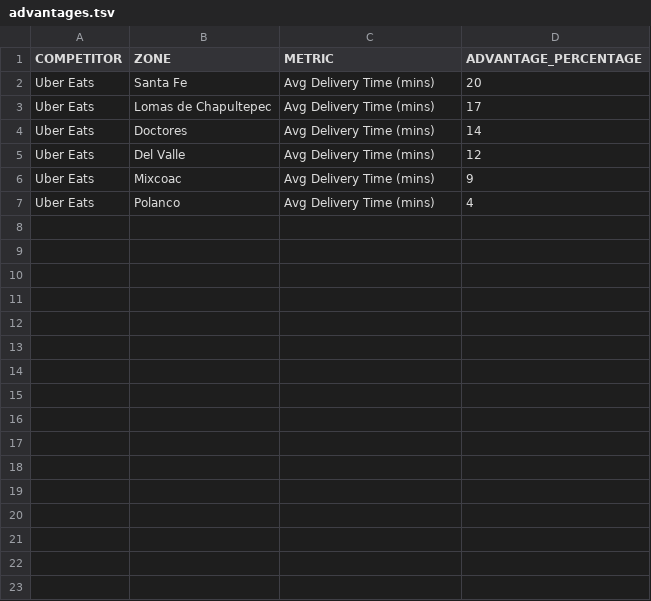
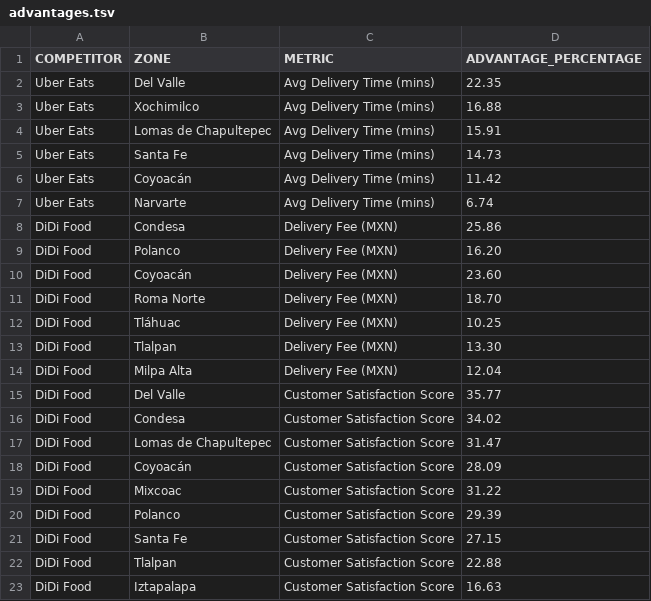
Before and after one commit to camilopinilla111/rappi-case-study, a TSV file: src/data/raw/advantages.tsv, drawn as a sheet.

Commit message:
Adjust competitor advantage zone rankings (#20)
* Remove obsolete advantage data

* Populate advantages TSV with zone rankings

* Adjust DiDi delivery fee zone order

* Adjust DiDi satisfaction advantage zones

```diff
--- a/src/data/raw/advantages.tsv
+++ b/src/data/raw/advantages.tsv
@@ -1,7 +1,23 @@
 COMPETITOR	ZONE	METRIC	ADVANTAGE_PERCENTAGE
-Uber Eats	Santa Fe	Avg Delivery Time (mins)	20
-Uber Eats	Lomas de Chapultepec	Avg Delivery Time (mins)	17
-Uber Eats	Doctores	Avg Delivery Time (mins)	14
-Uber Eats	Del Valle	Avg Delivery Time (mins)	12
-Uber Eats	Mixcoac	Avg Delivery Time (mins)	9
-Uber Eats	Polanco	Avg Delivery Time (mins)	4
+Uber Eats	Del Valle	Avg Delivery Time (mins)	22.35
+Uber Eats	Xochimilco	Avg Delivery Time (mins)	16.88
+Uber Eats	Lomas de Chapultepec	Avg Delivery Time (mins)	15.91
+Uber Eats	Santa Fe	Avg Delivery Time (mins)	14.73
+Uber Eats	Coyoacán	Avg Delivery Time (mins)	11.42
+Uber Eats	Narvarte	Avg Delivery Time (mins)	6.74
+DiDi Food	Condesa	Delivery Fee (MXN)	25.86
+DiDi Food	Polanco	Delivery Fee (MXN)	16.20
+DiDi Food	Coyoacán	Delivery Fee (MXN)	23.60
+DiDi Food	Roma Norte	Delivery Fee (MXN)	18.70
+DiDi Food	Tláhuac	Delivery Fee (MXN)	10.25
+DiDi Food	Tlalpan	Delivery Fee (MXN)	13.30
+DiDi Food	Milpa Alta	Delivery Fee (MXN)	12.04
+DiDi Food	Del Valle	Customer Satisfaction Score	35.77
+DiDi Food	Condesa	Customer Satisfaction Score	34.02
+DiDi Food	Lomas de Chapultepec	Customer Satisfaction Score	31.47
+DiDi Food	Coyoacán	Customer Satisfaction Score	28.09
+DiDi Food	Mixcoac	Customer Satisfaction Score	31.22
+DiDi Food	Polanco	Customer Satisfaction Score	29.39
+DiDi Food	Santa Fe	Customer Satisfaction Score	27.15
+DiDi Food	Tlalpan	Customer Satisfaction Score	22.88
+DiDi Food	Iztapalapa	Customer Satisfaction Score	16.63
```
